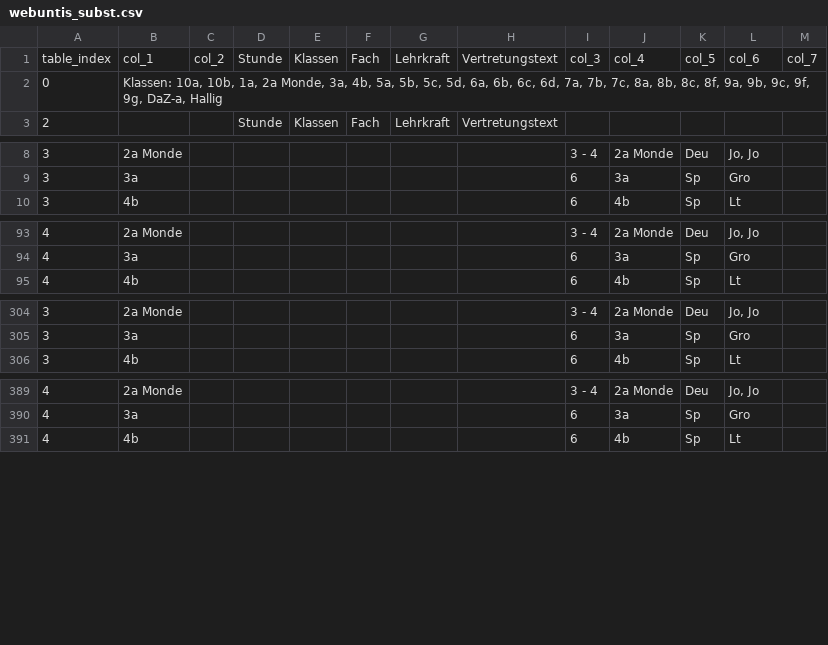
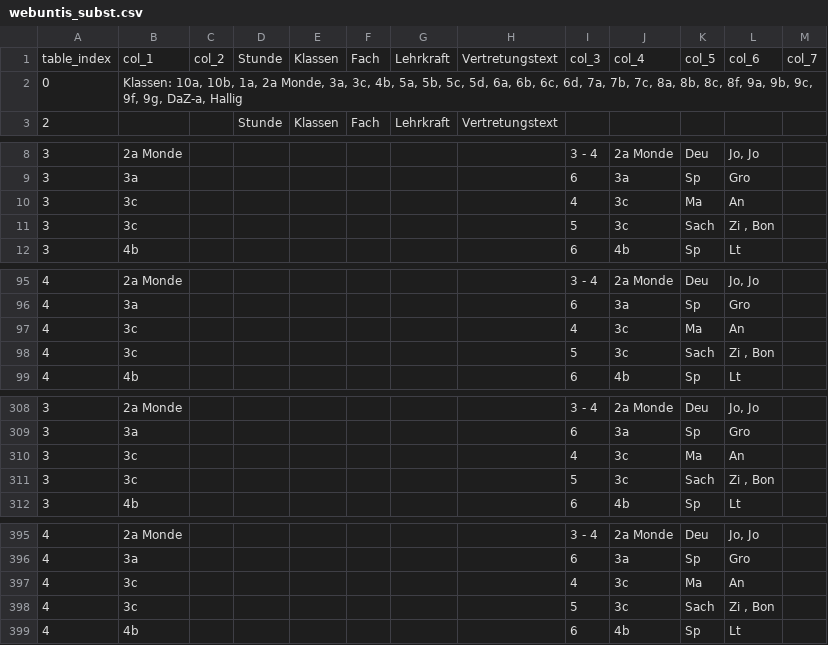
Before and after one commit to iluvatar80/untis-monitor, a CSV file: docs/webuntis_subst.csv, drawn as a sheet; only a part is shown, gaps mark what is left out; the diff covers the shown part only.

```diff
--- a/docs/webuntis_subst.csv
+++ b/docs/webuntis_subst.csv
@@ -1,3 +1,3 @@
 table_index,col_1,col_2,Stunde,Klassen,Fach,Lehrkraft,Vertretungstext,col_3,col_4,col_5,col_6,col_7
-0,"Klassen: 10a, 10b, 1a, 2a Monde, 3a, 4b, 5a, 5b, 5c, 5d, 6a, 6b, 6c, 6d, 7a, 7b, 7c, 8a, 8b, 8c, 8f, 9a, 9b, 9c, 9f, 9g, DaZ-a, Hallig",,,,,,,,,,,
+0,"Klassen: 10a, 10b, 1a, 2a Monde, 3a, 3c, 4b, 5a, 5b, 5c, 5d, 6a, 6b, 6c, 6d, 7a, 7b, 7c, 8a, 8b, 8c, 8f, 9a, 9b, 9c, 9f, 9g, DaZ-a, Hallig",,,,,,,,,,,
 2,,,Stunde,Klassen,Fach,Lehrkraft,Vertretungstext,,,,,
@@ -9,2 +9,4 @@
 3,3a,,,,,,,6,3a,Sp,Gro,
+3,3c,,,,,,,4,3c,Ma,An,
+3,3c,,,,,,,5,3c,Sach,"Zi , Bon",
 3,4b,,,,,,,6,4b,Sp,Lt,
@@ -94,2 +96,4 @@
 4,3a,,,,,,,6,3a,Sp,Gro,
+4,3c,,,,,,,4,3c,Ma,An,
+4,3c,,,,,,,5,3c,Sach,"Zi , Bon",
 4,4b,,,,,,,6,4b,Sp,Lt,
@@ -305,2 +309,4 @@
 3,3a,,,,,,,6,3a,Sp,Gro,
+3,3c,,,,,,,4,3c,Ma,An,
+3,3c,,,,,,,5,3c,Sach,"Zi , Bon",
 3,4b,,,,,,,6,4b,Sp,Lt,
@@ -390,2 +396,4 @@
 4,3a,,,,,,,6,3a,Sp,Gro,
+4,3c,,,,,,,4,3c,Ma,An,
+4,3c,,,,,,,5,3c,Sach,"Zi , Bon",
 4,4b,,,,,,,6,4b,Sp,Lt,
```
Also changed, not shown: 1 edited cell elsewhere in this file, docs/untis_subst_normalized.csv, 7 other files.
